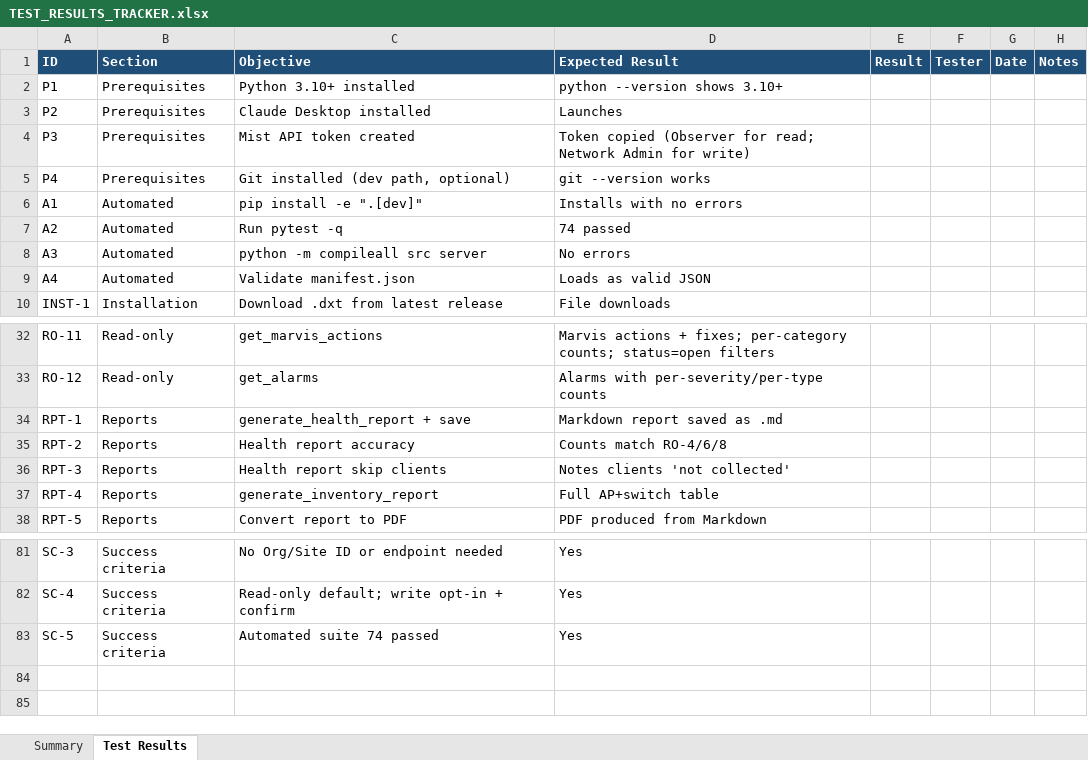
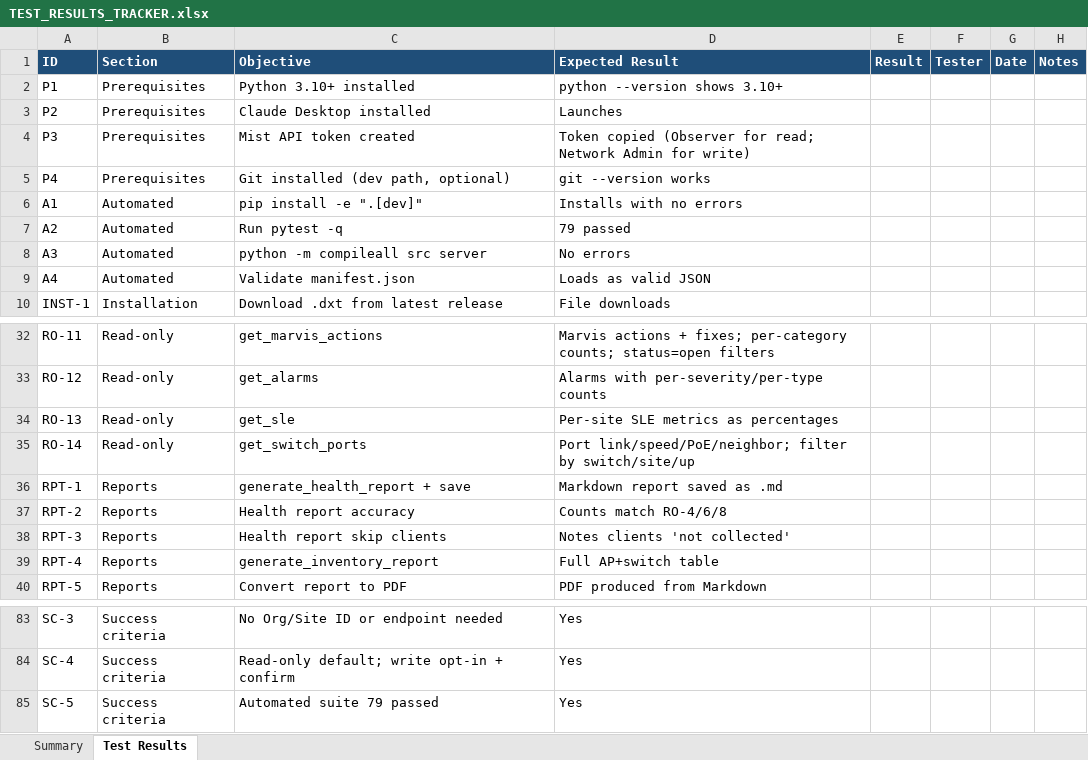
Before and after one commit to hpe-networking-lab/hpe-networking-assistant, an Excel workbook: TEST_RESULTS_TRACKER.xlsx, sheet Test Results, drawn as a sheet; only a part is shown, gaps mark what is left out; values as stored, in another font and other column widths than the file's, no borders; charts and pictures not drawn; addresses are those after the commit; the diff names each change by its address in the sheet, - before the commit and + after, or states it on an @@ line.

Commit message:
Add get_sle and get_switch_ports + docs/test plan - v1.10.0

```diff
--- a/TEST_RESULTS_TRACKER.xlsx (sheet Test Results)
+++ b/TEST_RESULTS_TRACKER.xlsx (sheet Test Results)
-D7 (Expected Result): 74 passed
+D7 (Expected Result): 79 passed
+row 34: RO-13 | Read-only | get_sle | Per-site SLE metrics as percentages
+row 35: RO-14 | Read-only | get_switch_ports | Port link/speed/PoE/neighbor; filter by switch/site/up
-C85 (Objective): Automated suite 74 passed
+C85 (Objective): Automated suite 79 passed
```
Also changed, not shown: sheet Summary, formulas that keep their value, 11 other files.
